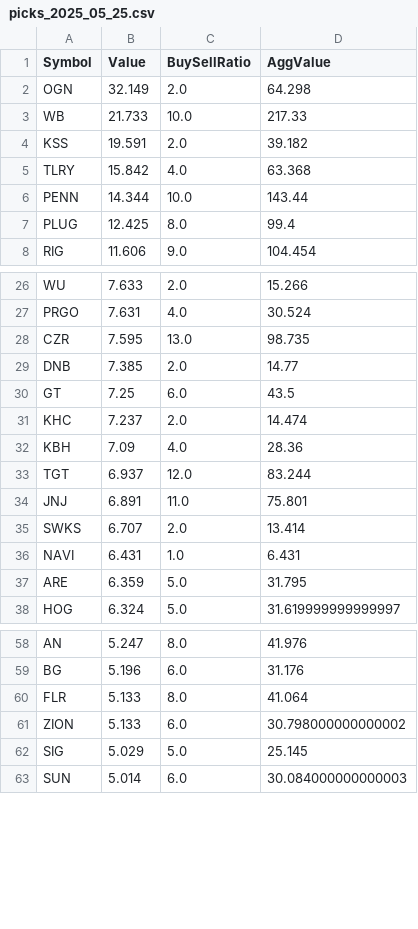
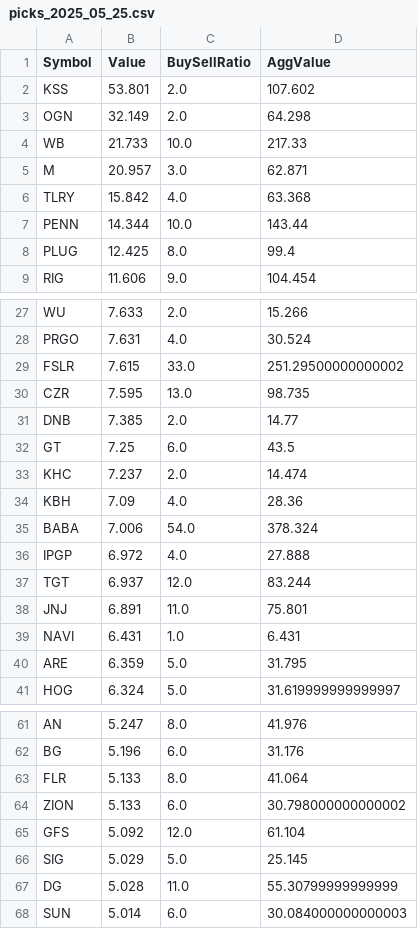
Before and after one commit to lukaselsrode/projects, a CSV file: daily_investor/data/picks_2025_05_25.csv, drawn as a sheet; only a part is shown, gaps mark what is left out; the diff covers the shown part only.

```diff
--- a/daily_investor/data/picks_2025_05_25.csv
+++ b/daily_investor/data/picks_2025_05_25.csv
@@ -1,5 +1,6 @@
 Symbol,Value,BuySellRatio,AggValue
+KSS,53.801,2.0,107.602
 OGN,32.149,2.0,64.298
 WB,21.733,10.0,217.33
-KSS,19.591,2.0,39.182
+M,20.957,3.0,62.871
 TLRY,15.842,4.0,63.368
@@ -27,2 +28,3 @@ WU,7.633,2.0,15.266
 PRGO,7.631,4.0,30.524
+FSLR,7.615,33.0,251.29500000000002
 CZR,7.595,13.0,98.735
@@ -32,5 +34,6 @@ KHC,7.237,2.0,14.474
 KBH,7.09,4.0,28.36
+BABA,7.006,54.0,378.324
+IPGP,6.972,4.0,27.888
 TGT,6.937,12.0,83.244
 JNJ,6.891,11.0,75.801
-SWKS,6.707,2.0,13.414
 NAVI,6.431,1.0,6.431
@@ -61,3 +64,5 @@ FLR,5.133,8.0,41.064
 ZION,5.133,6.0,30.798000000000002
+GFS,5.092,12.0,61.104
 SIG,5.029,5.0,25.145
+DG,5.028,11.0,55.30799999999999
 SUN,5.014,6.0,30.084000000000003
```
Also changed, not shown: 6 added rows and 6 removed rows elsewhere in this file, 2 other files.
